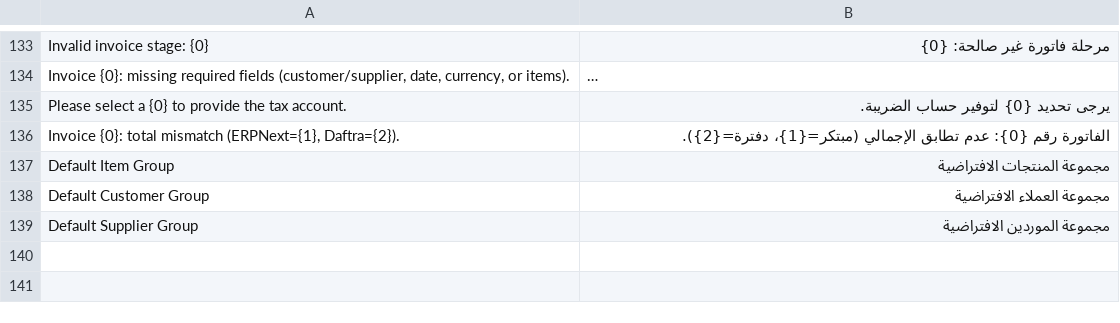
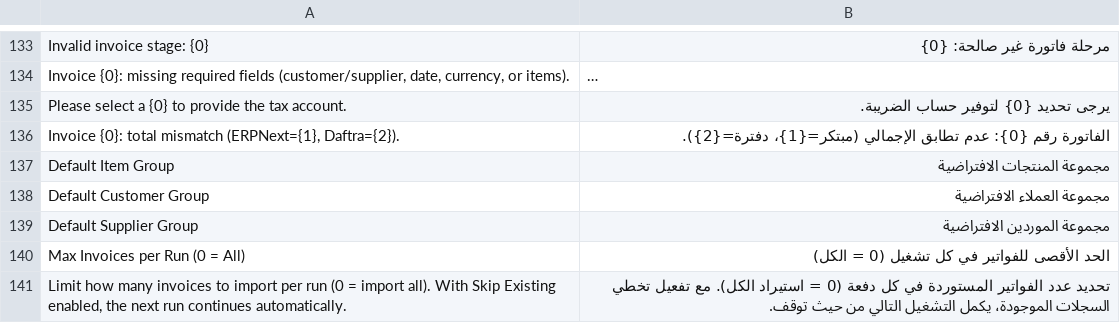
Before and after one commit to next-mubtkir/mubtkir_import_tool, a CSV file: mubtkir_import_tool/translations/ar.csv, drawn as a sheet; only a part is shown, gaps mark what is left out; long unchanged cells end in …; the diff names each change by its address in the sheet, - before the commit and + after, or states it on an @@ line.

```diff
--- a/mubtkir_import_tool/translations/ar.csv
+++ b/mubtkir_import_tool/translations/ar.csv
+row 140: Max Invoices per Run (0 = All) | الحد الأقصى للفواتير في كل تشغيل (0 = الكل)
+row 141: Limit how many invoices to import per run (0 = import all). With Skip Existing enabled, the next run continues automatically. | تحديد عدد الفواتير المستوردة في كل دفعة (0 = استيراد الكل). مع تفعيل تخطي السجلات الموجودة، يكمل التشغيل التالي من حيث توقف.
```
Also changed, not shown: 3 other files.
